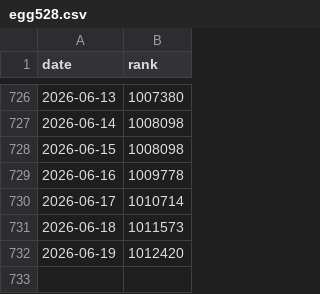
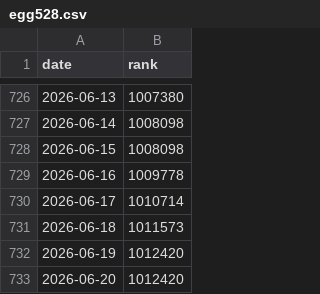
Before and after one commit to egg528/leetcode-rank-tracker, a CSV file: tracker/output/egg528.csv, drawn as a sheet; only a part is shown, gaps mark what is left out; the diff names each change by its address in the sheet, - before the commit and + after, or states it on an @@ line.

Commit message:
docs: update leetcode rank

```diff
--- a/tracker/output/egg528.csv
+++ b/tracker/output/egg528.csv
+row 733: 2026-06-20 | 1012420
```
Also changed, not shown: 1 other file.
